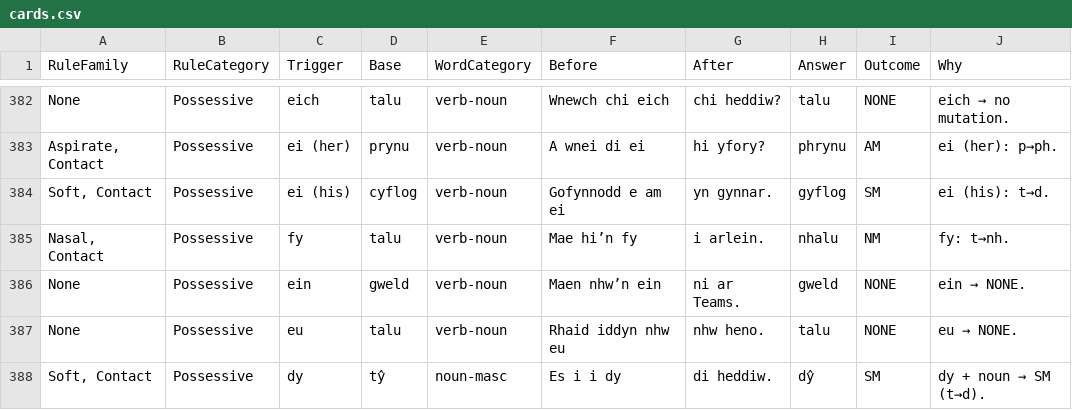
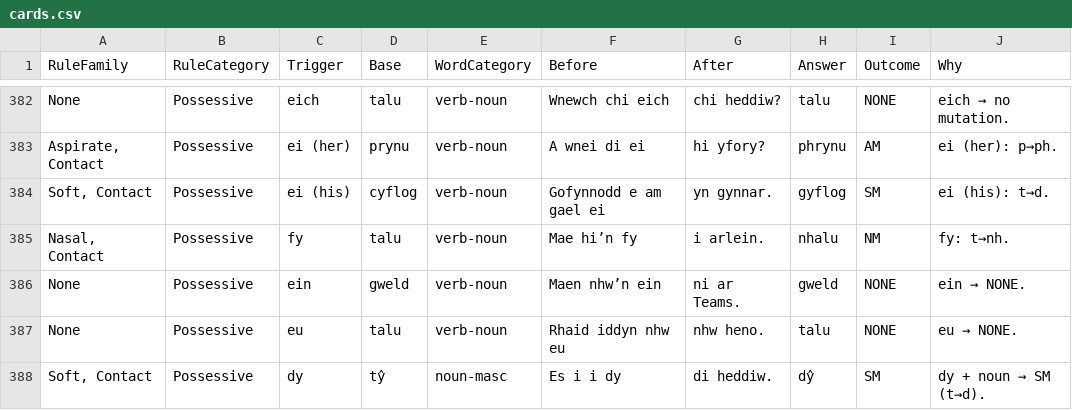
Before and after one commit to katyjohannab/welsh-mutation-trainer, a CSV file: data/cards.csv, drawn as a sheet; only a part is shown, gaps mark what is left out.

Commit message:
Update cards.csv

```diff
--- a/data/cards.csv
+++ b/data/cards.csv
@@ -383,3 +383,3 @@ None,Possessive,eich,talu,verb-noun,Wnewch chi eich,chi heddiw?,talu,NONE,eich
 "Aspirate, Contact",Possessive,ei (her),prynu,verb-noun,A wnei di ei,hi yfory?,phrynu,AM,ei (her): p→ph.
-"Soft, Contact",Possessive,ei (his),cyflog,verb-noun,Gofynnodd e am ei,yn gynnar.,gyflog,SM,ei (his): t→d.
+"Soft, Contact",Possessive,ei (his),cyflog,verb-noun,Gofynnodd e am gael ei,yn gynnar.,gyflog,SM,ei (his): t→d.
 "Nasal, Contact",Possessive,fy,talu,verb-noun,Mae hi’n fy,i arlein.,nhalu,NM,fy: t→nh.
```
